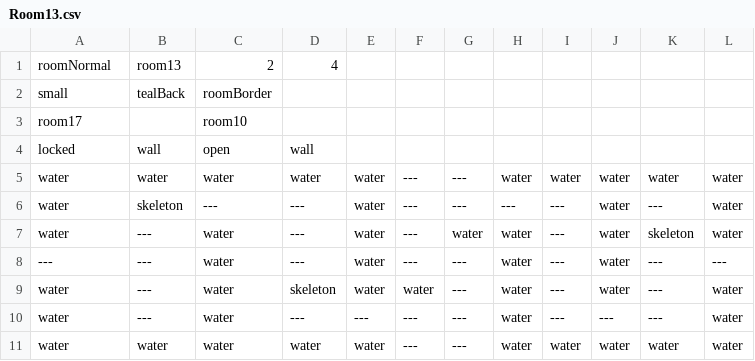
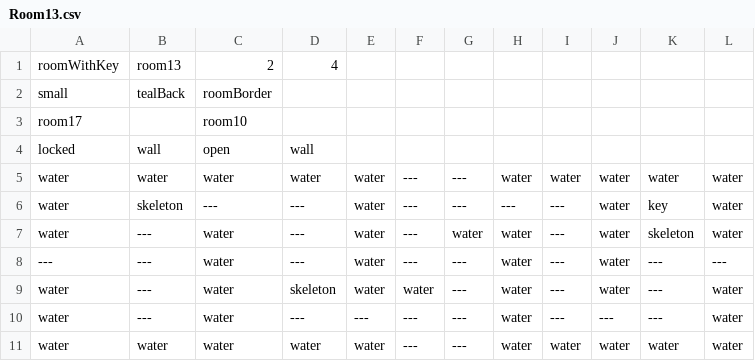
Before and after one commit to EthanHuston/CSE-3902-Legendary-Legend-of-Zelda-Dungeon, a CSV file: LegendOfZelda/Content/RoomData/Room13.csv, drawn as a sheet.

```diff
--- a/LegendOfZelda/Content/RoomData/Room13.csv
+++ b/LegendOfZelda/Content/RoomData/Room13.csv
@@ -1,2 +1,2 @@
-roomNormal,room13,2,4,,,,,,,,
+roomWithKey,room13,2,4,,,,,,,,
 small,tealBack,roomBorder,,,,,,,,,
@@ -5,3 +5,3 @@ locked,wall,open,wall,,,,,,,,
 water,water,water,water,water,---,---,water,water,water,water,water
-water,skeleton,---,---,water,---,---,---,---,water,---,water
+water,skeleton,---,---,water,---,---,---,---,water,key,water
 water,---,water,---,water,---,water,water,---,water,skeleton,water
```
Also changed, not shown: LegendOfZelda/Content/RoomData/Room1.csv, LegendOfZelda/Content/RoomData/Room12.csv, 9 other files.
